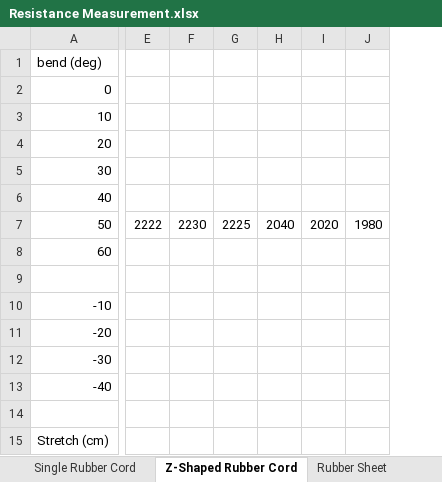
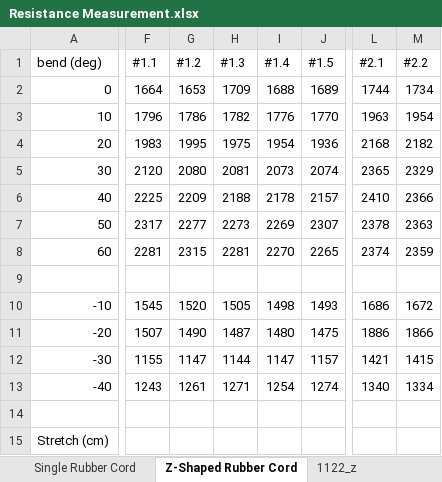
Before and after one commit to ban9975/Ben50, an Excel workbook: Resistance Measurement.xlsx, sheet Z-Shaped Rubber Cord, drawn as a sheet; only a part is shown, gaps mark what is left out; values as stored, in another font and other column widths than the file's, no borders; charts and pictures not drawn; removed rows and columns are numbered as before the commit, all else as after; the diff covers the shown part only; the diff names each change by its address in the sheet, - before the commit and + after, or states it on an @@ line.

```diff
--- a/Resistance Measurement.xlsx (sheet Z-Shaped Rubber Cord)
+++ b/Resistance Measurement.xlsx (sheet Z-Shaped Rubber Cord)
+sheet tab: 1122_z
-column E, row 7: 2222
-column F, row 7: 2230
-column G, row 7: 2225
-column H, row 7: 2040
-column I, row 7: 2020
-column J, row 7: 1980
+column F (#1.1), rows 2-13: 1664 | 1796 | 1983 | 2120 | 2225 | 2317 | 2281 |  | 1545 | 1507 | 1155 | 1243
+column G (#1.2), rows 2-13: 1653 | 1786 | 1995 | 2080 | 2209 | 2277 | 2315 |  | 1520 | 1490 | 1147 | 1261
+column H (#1.3), rows 2-13: 1709 | 1782 | 1975 | 2081 | 2188 | 2273 | 2281 |  | 1505 | 1487 | 1144 | 1271
+column I (#1.4), rows 2-13: 1688 | 1776 | 1954 | 2073 | 2178 | 2269 | 2270 |  | 1498 | 1480 | 1147 | 1254
+column J (#1.5), rows 2-13: 1689 | 1770 | 1936 | 2074 | 2157 | 2307 | 2265 |  | 1493 | 1475 | 1157 | 1274
+column L (#2.1), rows 2-13: 1744 | 1963 | 2168 | 2365 | 2410 | 2378 | 2374 |  | 1686 | 1886 | 1421 | 1340
+column M (#2.2), rows 2-13: 1734 | 1954 | 2182 | 2329 | 2366 | 2363 | 2359 |  | 1672 | 1866 | 1415 | 1334
```
Also changed, not shown: 5 added columns elsewhere in this sheet, charts or pictures, 7 other files.
